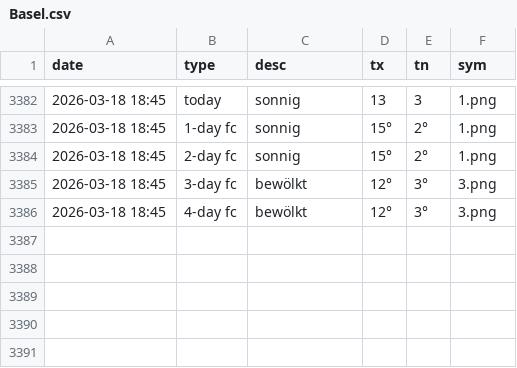
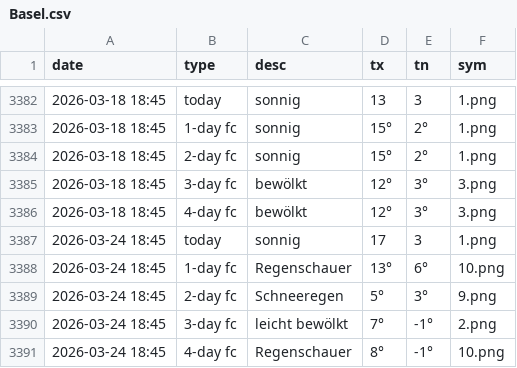
Before and after one commit to amannj/Scrapeo, a CSV file: data/Basel.csv, drawn as a sheet; only a part is shown, gaps mark what is left out; the diff names each change by its address in the sheet, - before the commit and + after, or states it on an @@ line.

```diff
--- a/data/Basel.csv
+++ b/data/Basel.csv
+row 3387: 2026-03-24 18:45 | today | sonnig | 17 | 3 | 1.png
+row 3388: 2026-03-24 18:45 | 1-day fc | Regenschauer | 13° | 6° | 10.png
+row 3389: 2026-03-24 18:45 | 2-day fc | Schneeregen | 5° | 3° | 9.png
+row 3390: 2026-03-24 18:45 | 3-day fc | leicht bewölkt | 7° | -1° | 2.png
+row 3391: 2026-03-24 18:45 | 4-day fc | Regenschauer | 8° | -1° | 10.png
```
Also changed, not shown: data/Bern.csv, data/Brig.csv, 6 other files.
